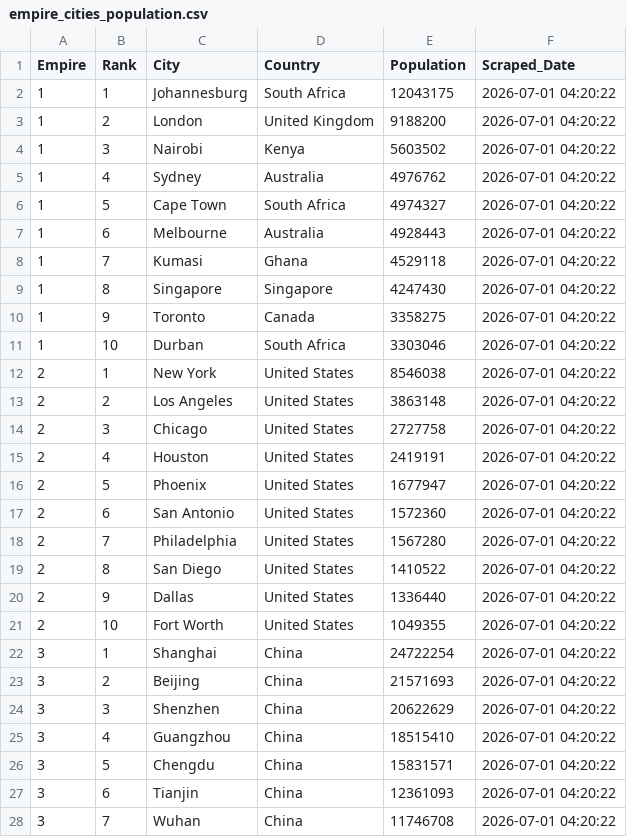
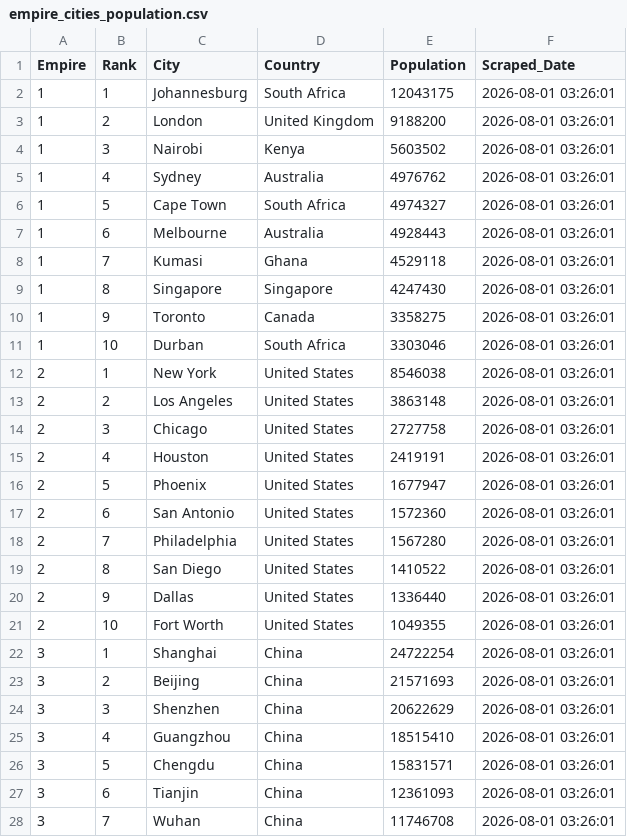
Before and after one commit to ayeeff/marketcap, a CSV file: data/empire_cities_population.csv, drawn as a sheet; only a part is shown; the diff covers the shown part only.

```diff
--- a/data/empire_cities_population.csv
+++ b/data/empire_cities_population.csv
@@ -1,28 +1,28 @@
 Empire,Rank,City,Country,Population,Scraped_Date
-1,1,Johannesburg,South Africa,12043175,2026-07-01 04:20:22
-1,2,London,United Kingdom,9188200,2026-07-01 04:20:22
-1,3,Nairobi,Kenya,5603502,2026-07-01 04:20:22
-1,4,Sydney,Australia,4976762,2026-07-01 04:20:22
-1,5,Cape Town,South Africa,4974327,2026-07-01 04:20:22
-1,6,Melbourne,Australia,4928443,2026-07-01 04:20:22
-1,7,Kumasi,Ghana,4529118,2026-07-01 04:20:22
-1,8,Singapore,Singapore,4247430,2026-07-01 04:20:22
-1,9,Toronto,Canada,3358275,2026-07-01 04:20:22
-1,10,Durban,South Africa,3303046,2026-07-01 04:20:22
-2,1,New York,United States,8546038,2026-07-01 04:20:22
-2,2,Los Angeles,United States,3863148,2026-07-01 04:20:22
-2,3,Chicago,United States,2727758,2026-07-01 04:20:22
-2,4,Houston,United States,2419191,2026-07-01 04:20:22
-2,5,Phoenix,United States,1677947,2026-07-01 04:20:22
-2,6,San Antonio,United States,1572360,2026-07-01 04:20:22
-2,7,Philadelphia,United States,1567280,2026-07-01 04:20:22
-2,8,San Diego,United States,1410522,2026-07-01 04:20:22
-2,9,Dallas,United States,1336440,2026-07-01 04:20:22
-2,10,Fort Worth,United States,1049355,2026-07-01 04:20:22
-3,1,Shanghai,China,24722254,2026-07-01 04:20:22
-3,2,Beijing,China,21571693,2026-07-01 04:20:22
-3,3,Shenzhen,China,20622629,2026-07-01 04:20:22
-3,4,Guangzhou,China,18515410,2026-07-01 04:20:22
-3,5,Chengdu,China,15831571,2026-07-01 04:20:22
-3,6,Tianjin,China,12361093,2026-07-01 04:20:22
-3,7,Wuhan,China,11746708,2026-07-01 04:20:22
+1,1,Johannesburg,South Africa,12043175,2026-08-01 03:26:01
+1,2,London,United Kingdom,9188200,2026-08-01 03:26:01
+1,3,Nairobi,Kenya,5603502,2026-08-01 03:26:01
+1,4,Sydney,Australia,4976762,2026-08-01 03:26:01
+1,5,Cape Town,South Africa,4974327,2026-08-01 03:26:01
+1,6,Melbourne,Australia,4928443,2026-08-01 03:26:01
+1,7,Kumasi,Ghana,4529118,2026-08-01 03:26:01
+1,8,Singapore,Singapore,4247430,2026-08-01 03:26:01
+1,9,Toronto,Canada,3358275,2026-08-01 03:26:01
+1,10,Durban,South Africa,3303046,2026-08-01 03:26:01
+2,1,New York,United States,8546038,2026-08-01 03:26:01
+2,2,Los Angeles,United States,3863148,2026-08-01 03:26:01
+2,3,Chicago,United States,2727758,2026-08-01 03:26:01
+2,4,Houston,United States,2419191,2026-08-01 03:26:01
+2,5,Phoenix,United States,1677947,2026-08-01 03:26:01
+2,6,San Antonio,United States,1572360,2026-08-01 03:26:01
+2,7,Philadelphia,United States,1567280,2026-08-01 03:26:01
+2,8,San Diego,United States,1410522,2026-08-01 03:26:01
+2,9,Dallas,United States,1336440,2026-08-01 03:26:01
+2,10,Fort Worth,United States,1049355,2026-08-01 03:26:01
+3,1,Shanghai,China,24722254,2026-08-01 03:26:01
+3,2,Beijing,China,21571693,2026-08-01 03:26:01
+3,3,Shenzhen,China,20622629,2026-08-01 03:26:01
+3,4,Guangzhou,China,18515410,2026-08-01 03:26:01
+3,5,Chengdu,China,15831571,2026-08-01 03:26:01
+3,6,Tianjin,China,12361093,2026-08-01 03:26:01
+3,7,Wuhan,China,11746708,2026-08-01 03:26:01
```
Also changed, not shown: 3 edited cells elsewhere in this file.
